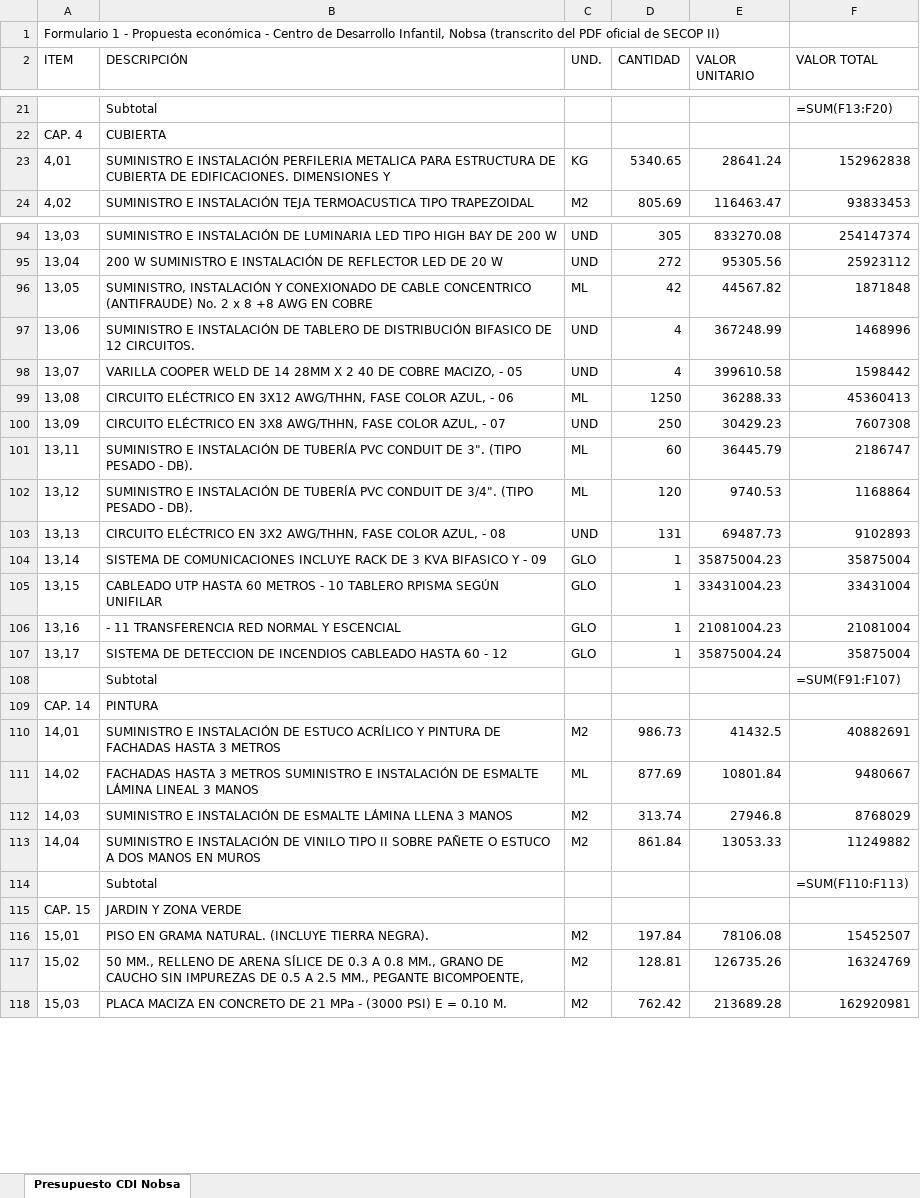
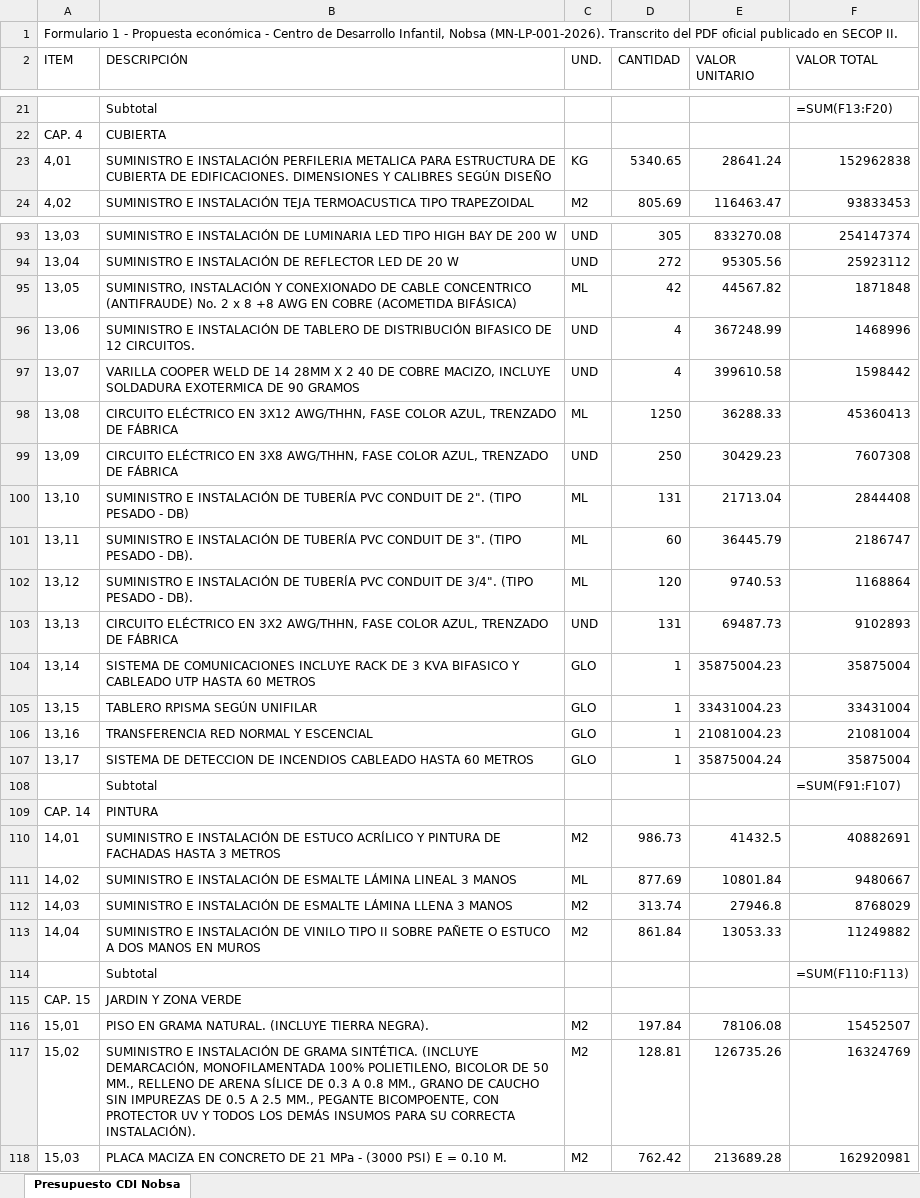
Before and after one commit to sendaplus11/cimbra, an Excel workbook: pruebas/archivos/secop_nobsa_cdi.xlsx, sheet Presupuesto CDI Nobsa, drawn as a sheet; only a part is shown, gaps mark what is left out; values as stored, in another font and other column widths than the file's, no borders; formulas without a stored value are shown as written; addresses are those after the commit; the diff covers the shown part only; the diff names each change by its address in the sheet, - before the commit and + after, or states it on an @@ line.

```diff
--- a/pruebas/archivos/secop_nobsa_cdi.xlsx (sheet Presupuesto CDI Nobsa)
+++ b/pruebas/archivos/secop_nobsa_cdi.xlsx (sheet Presupuesto CDI Nobsa)
-A1 (ITEM): …Infantil, Nobsa (transcrito del PDF oficial de SECOP II)
+A1 (ITEM): …Infantil, Nobsa (MN-LP-001-2026). Transcrito del PDF oficial publicado en SECOP II.
-B23 (DESCRIPCIÓN): …DIMENSIONES Y
+B23 (DESCRIPCIÓN): …DIMENSIONES Y CALIBRES SEGÚN DISEÑO
-B94 (DESCRIPCIÓN): 200 W SUMINISTRO E…
+B94 (DESCRIPCIÓN): SUMINISTRO E…
-B95 (DESCRIPCIÓN): …EN COBRE
+B95 (DESCRIPCIÓN): …EN COBRE (ACOMETIDA BIFÁSICA)
-B97 (DESCRIPCIÓN): …COBRE MACIZO, - 05
+B97 (DESCRIPCIÓN): …COBRE MACIZO, INCLUYE SOLDADURA EXOTERMICA DE 90 GRAMOS
-B98 (DESCRIPCIÓN): …COLOR AZUL, - 06
+B98 (DESCRIPCIÓN): …COLOR AZUL, TRENZADO DE FÁBRICA
-B99 (DESCRIPCIÓN): …COLOR AZUL, - 07
+B99 (DESCRIPCIÓN): …COLOR AZUL, TRENZADO DE FÁBRICA
+row 100: 13,10 | SUMINISTRO E INSTALACIÓN DE TUBERÍA PVC CONDUIT DE 2". (TIPO PESADO - DB) | ML | 131 | 21713.04 | 2844408
-B103 (DESCRIPCIÓN): …COLOR AZUL, - 08
+B103 (DESCRIPCIÓN): …COLOR AZUL, TRENZADO DE FÁBRICA
-B104 (DESCRIPCIÓN): …BIFASICO Y - 09
+B104 (DESCRIPCIÓN): …BIFASICO Y CABLEADO UTP HASTA 60 METROS
-B105 (DESCRIPCIÓN): CABLEADO UTP HASTA 60 METROS - 10 TABLERO RPISMA…
+B105 (DESCRIPCIÓN): TABLERO RPISMA…
-B106 (DESCRIPCIÓN): - 11 TRANSFERENCIA RED NORMAL Y ESCENCIAL
+B106 (DESCRIPCIÓN): TRANSFERENCIA RED NORMAL Y ESCENCIAL
-B107 (DESCRIPCIÓN): …HASTA 60 - 12
+B107 (DESCRIPCIÓN): …HASTA 60 METROS
-B111 (DESCRIPCIÓN): FACHADAS HASTA 3 METROS SUMINISTRO E…
+B111 (DESCRIPCIÓN): SUMINISTRO E…
-B117 (DESCRIPCIÓN): 50 MM., RELLENO DE ARENA SÍLICE DE 0.3 A 0.8 MM., GRANO DE CAUCHO SIN IMPUREZAS DE 0.5 A 2.5 MM., PEGANTE BICOMPOENTE,
+B117 (DESCRIPCIÓN): SUMINISTRO E INSTALACIÓN DE GRAMA SINTÉTICA. (INCLUYE DEMARCACIÓN, MONOFILAMENTADA 100% POLIETILENO, BICOLOR DE 50 MM., RELLENO DE ARENA SÍLICE DE 0.3 A 0.8 MM., GRANO DE CAUCHO SIN IMPUREZAS DE 0.5 A 2.5 MM., PEGANTE BICOMPOENTE, CON PROTECTOR UV Y TODOS LOS DEMÁS INSUMOS PARA SU CORRECTA INSTALACIÓN).
```
Also changed, not shown: 3 added rows, 3 removed rows and 13 edited cells elsewhere in this sheet, 1 other file.
